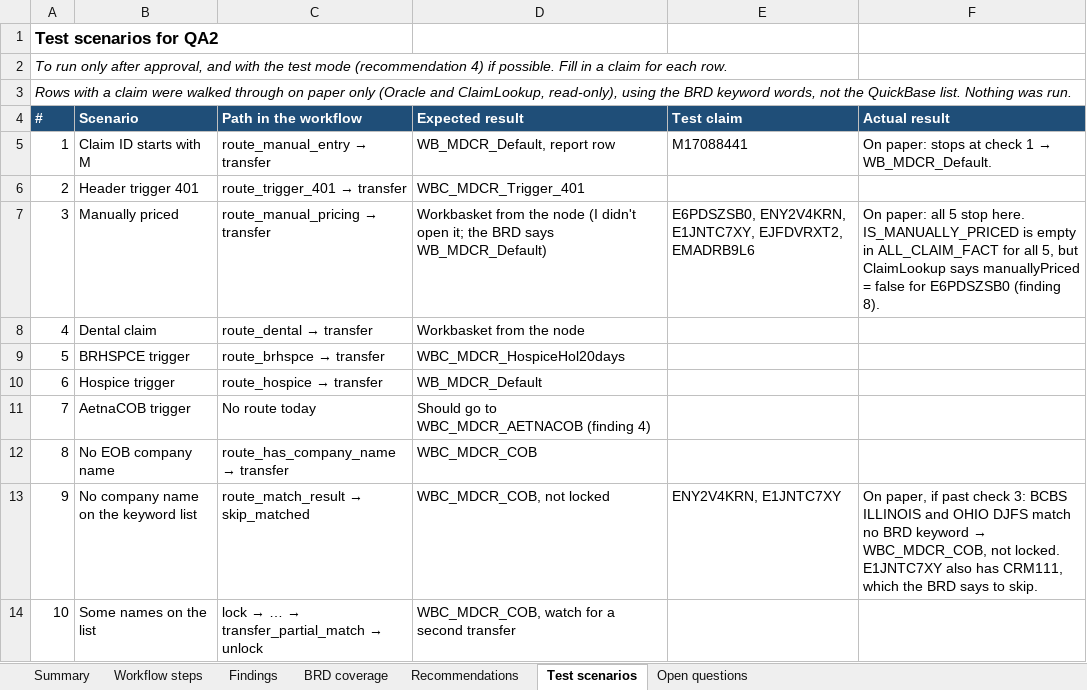
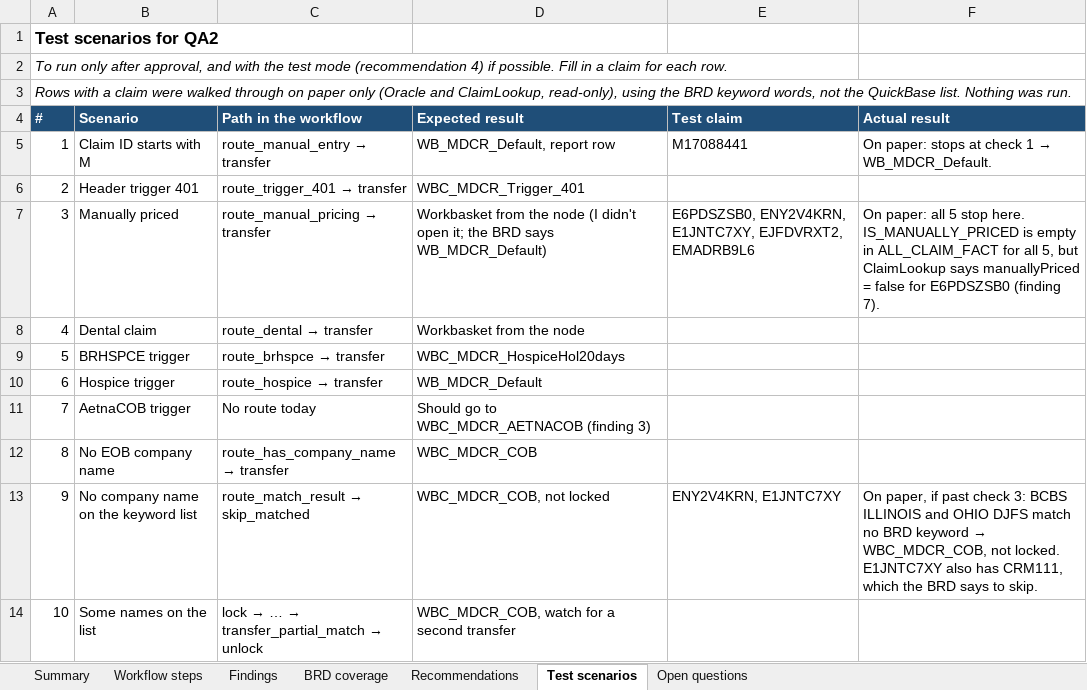
Before and after one commit to charan4590/epolicies-rag, an Excel workbook: COB_Workflow_Review.xlsx, sheet Test scenarios, drawn as a sheet; only a part is shown; values as stored, in another font and other column widths than the file's, no borders; the diff names each change by its address in the sheet, - before the commit and + after, or states it on an @@ line.

```diff
--- a/COB_Workflow_Review.xlsx (sheet Test scenarios)
+++ b/COB_Workflow_Review.xlsx (sheet Test scenarios)
-F7 (Actual result): …E6PDSZSB0 (finding 8).
+F7 (Actual result): …E6PDSZSB0 (finding 7).
-D11 (Expected result): Should go to WBC_MDCR_AETNACOB (finding 4)
+D11 (Expected result): Should go to WBC_MDCR_AETNACOB (finding 3)
```
Also changed, not shown: sheet Findings, sheet Recommendations, sheet Summary, sheet BRD coverage.
